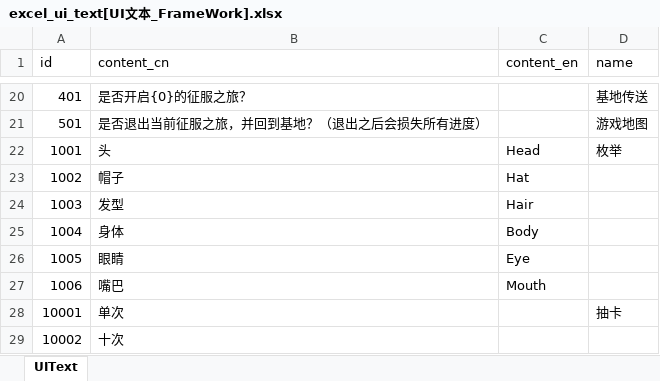
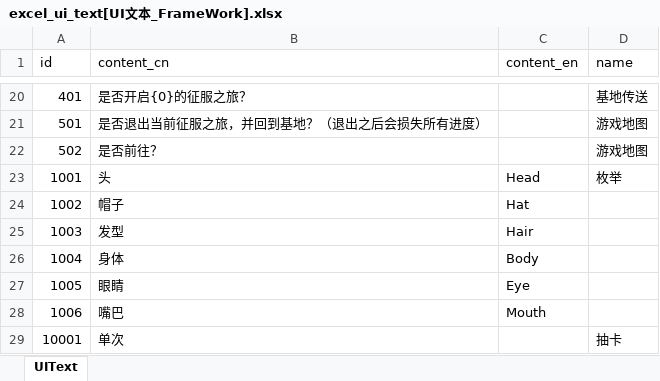
Before and after one commit to wobushiren79/DemonLordRoguelike, an Excel workbook: Demon Lord Roguelike/Assets/Data/Excel/excel_ui_text[UI文本_FrameWork].xlsx, sheet UIText, drawn as a sheet; only a part is shown, gaps mark what is left out; the shorter side is filled out with more unchanged rows; values as stored, in another font and other column widths than the file's, no borders; the diff names each change by its address in the sheet, - before the commit and + after, or states it on an @@ line.

```diff
--- a/Demon Lord Roguelike/Assets/Data/Excel/excel_ui_text[UI文本_FrameWork].xlsx (sheet UIText)
+++ b/Demon Lord Roguelike/Assets/Data/Excel/excel_ui_text[UI文本_FrameWork].xlsx (sheet UIText)
+row 22: 502 | 是否前往？ |  | 游戏地图
```
Also changed, not shown: Demon Lord Roguelike/Assets/Data/Excel/excel_game_world_map_type_info[游戏世界点位类型信息].xlsx, 28 other files.
